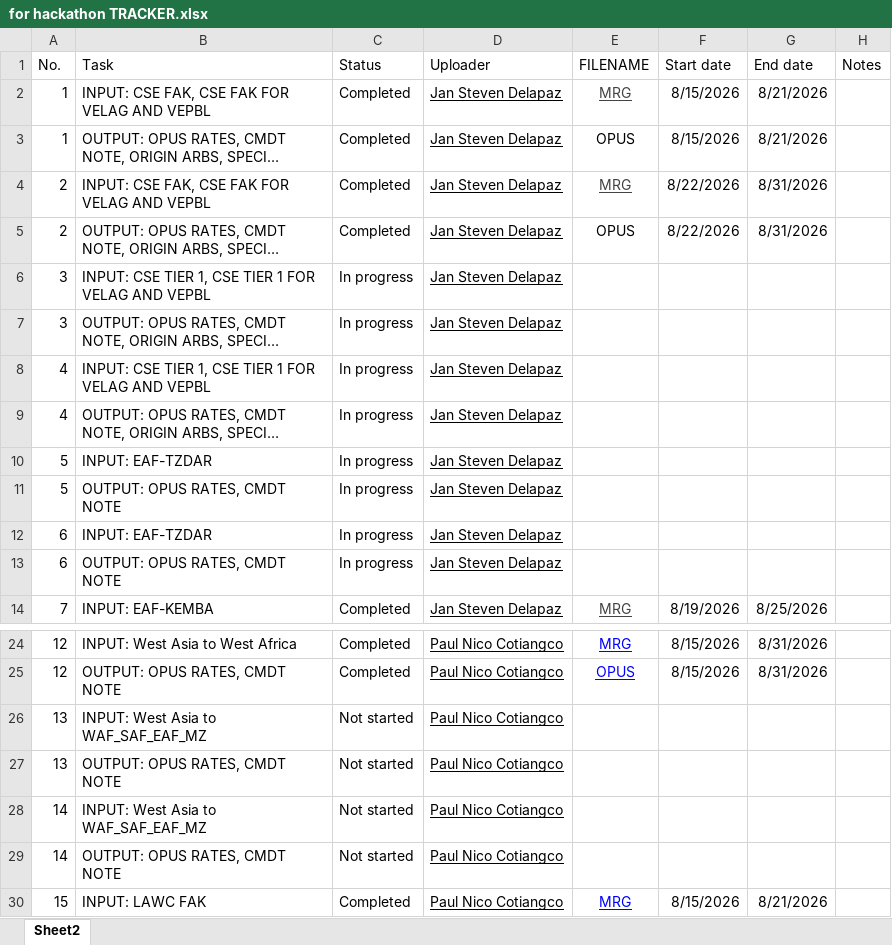
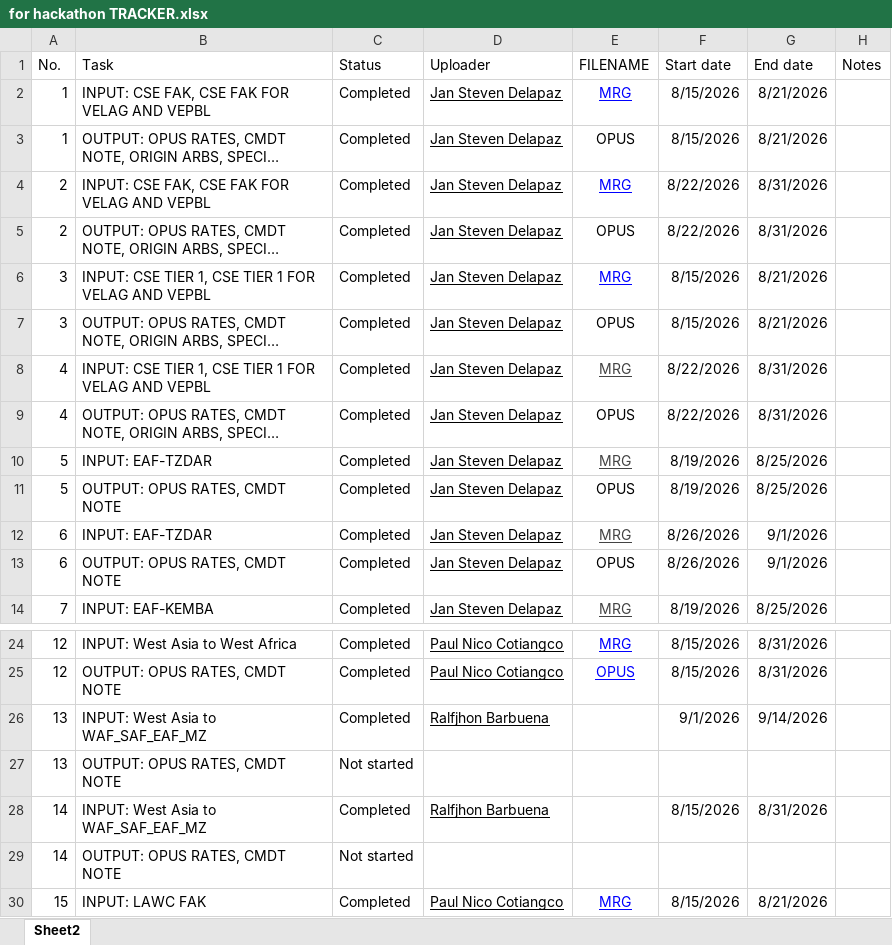
Before and after one commit to ralfjhonbarbuena/mrg2opus, an Excel workbook: reference/for hackathon TRACKER.xlsx, sheet Sheet2, drawn as a sheet; only a part is shown, gaps mark what is left out; long unchanged cells end in …; values as stored, in another font and other column widths than the file's, no borders; charts and pictures and table styles not drawn; the diff covers the shown part only; the diff names each change by its address in the sheet, - before the commit and + after, or states it on an @@ line.

```diff
--- a/reference/for hackathon TRACKER.xlsx (sheet Sheet2)
+++ b/reference/for hackathon TRACKER.xlsx (sheet Sheet2)
-E2 text colour: #434343
+E2 text colour: #0000FF
-E4 text colour: #434343
+E4 text colour: #0000FF
-C6:C13 (Status): In progress
+C6:C13 (Status): Completed
-E6 (FILENAME): (empty)
+E6 (FILENAME): MRG
-F6:F7 (Start date): (empty)
+F6:F7 (Start date): 8/15/2026
-G6:G7 (End date): (empty)
+G6:G7 (End date): 8/21/2026
-E7 (FILENAME): (empty)
+E7 (FILENAME): OPUS
-E8 (FILENAME): (empty)
+E8 (FILENAME): MRG
-F8:F9 (Start date): (empty)
+F8:F9 (Start date): 8/22/2026
-G8:G9 (End date): (empty)
+G8:G9 (End date): 8/31/2026
-E9 (FILENAME): (empty)
+E9 (FILENAME): OPUS
-E10 (FILENAME): (empty)
+E10 (FILENAME): MRG
-F10:F11 (Start date): (empty)
+F10:F11 (Start date): 8/19/2026
-G10:G11 (End date): (empty)
+G10:G11 (End date): 8/25/2026
-E11 (FILENAME): (empty)
+E11 (FILENAME): OPUS
-E12 (FILENAME): (empty)
+E12 (FILENAME): MRG
-F12:F13 (Start date): (empty)
+F12:F13 (Start date): 8/26/2026
-G12:G13 (End date): (empty)
+G12:G13 (End date): 9/1/2026
-E13 (FILENAME): (empty)
+E13 (FILENAME): OPUS
-C26 (Status): Not started
+C26 (Status): Completed
-D26 (Uploader): Paul Nico Cotiangco
+D26 (Uploader): Ralfjhon Barbuena
-F26 (Start date): (empty)
+F26 (Start date): 9/1/2026
-G26 (End date): (empty)
+G26 (End date): 9/14/2026
-D27 (Uploader): Paul Nico Cotiangco
+D27 (Uploader): (empty)
-C28 (Status): Not started
+C28 (Status): Completed
-D28 (Uploader): Paul Nico Cotiangco
+D28 (Uploader): Ralfjhon Barbuena
-F28 (Start date): (empty)
+F28 (Start date): 8/15/2026
-G28 (End date): (empty)
+G28 (End date): 8/31/2026
-D29 (Uploader): Paul Nico Cotiangco
+D29 (Uploader): (empty)
```
Also changed, not shown: 96 edited cells elsewhere in this sheet, 56 other files.
